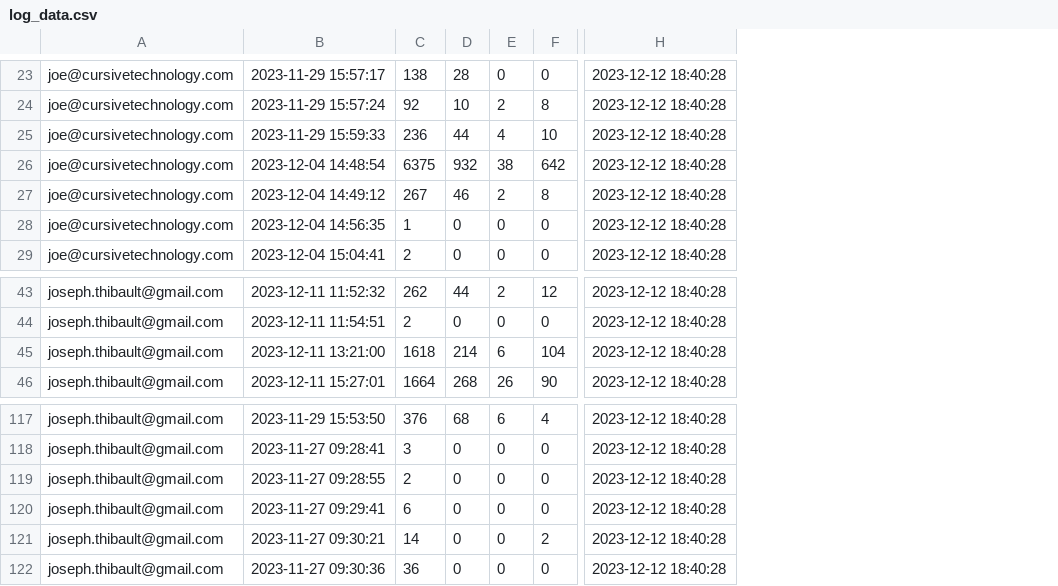
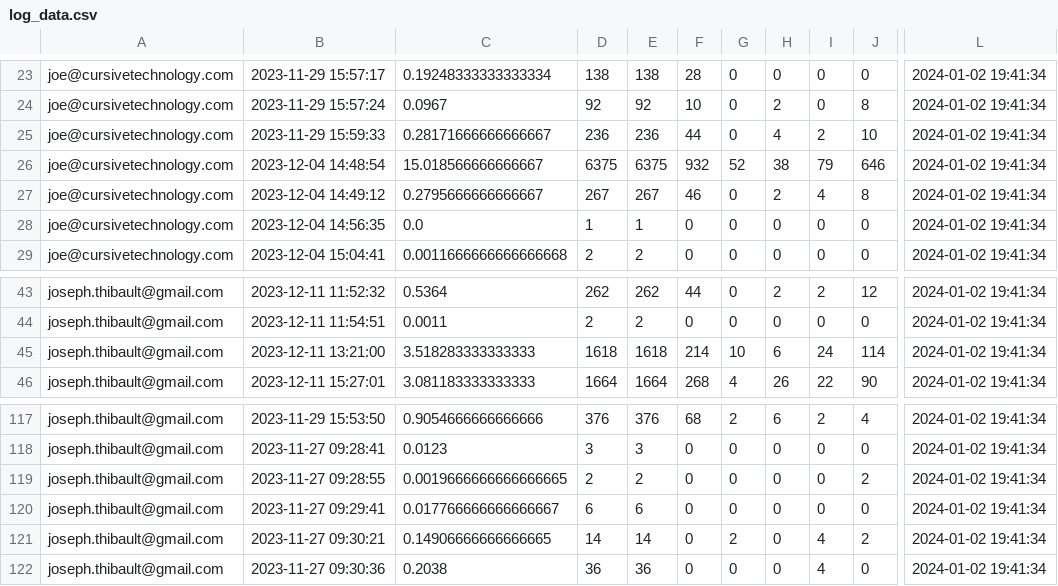
Before and after one commit to cursiveinc/python, a CSV file: log_data.csv, drawn as a sheet; only a part is shown, gaps mark what is left out; removed rows and columns are numbered as before the commit, all else as after; the diff covers the shown part only; the diff names each change by its address in the sheet, - before the commit and + after, or states it on an @@ line.

```diff
--- a/log_data.csv
+++ b/log_data.csv
+column C, rows 23-29: 0.19248333333333334 | 0.0967 | 0.28171666666666667 | 15.018566666666667 | 0.2795666666666667 | 0.0 | 0.0011666666666666668; rows 43-46: 0.5364 | 0.0011 | 3.518283333333333 | 3.081183333333333; rows 117-122: 0.9054666666666666 | 0.0123 | 0.0019666666666666665 | 0.017766666666666667 | 0.14906666666666665 | 0.2038
+column E, rows 23-29: 138 | 92 | 236 | 6375 | 267 | 1 | 2; rows 43-46: 262 | 2 | 1618 | 1664; rows 117-122: 376 | 3 | 2 | 6 | 14 | 36
+column G, rows 23-29: 0 | 0 | 0 | 52 | 0 | 0 | 0; rows 43-46: 0 | 0 | 10 | 4; rows 117-122: 2 | 0 | 0 | 0 | 2 | 0
+column I, rows 23-29: 0 | 0 | 2 | 79 | 4 | 0 | 0; rows 43-46: 2 | 0 | 24 | 22; rows 117-122: 2 | 0 | 0 | 0 | 4 | 4
-column H, rows 23-29: all 2023-12-12 18:40:28; rows 43-46: all 2023-12-12 18:40:28; rows 117-122: all 2023-12-12 18:40:28
+column L, rows 23-29: all 2024-01-02 19:41:34; rows 43-46: all 2024-01-02 19:41:34; rows 117-122: all 2024-01-02 19:41:34
-J26: 642
+J26: 646
-J45: 104
+J45: 114
-J119: 0
+J119: 2
```
Also changed, not shown: 1 added row, 1 removed row and 8 edited cells elsewhere in this file, 6 other files.
